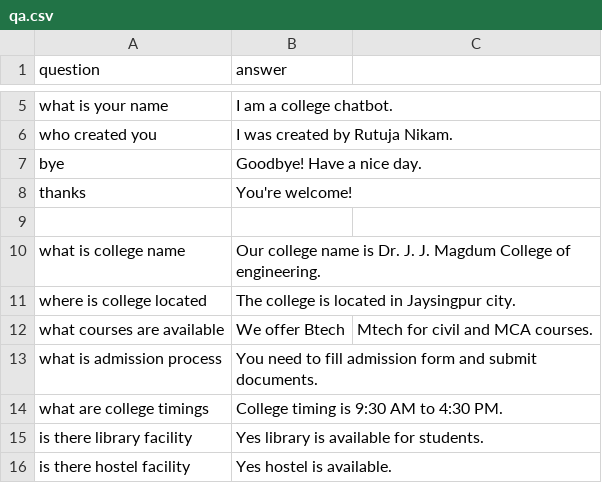
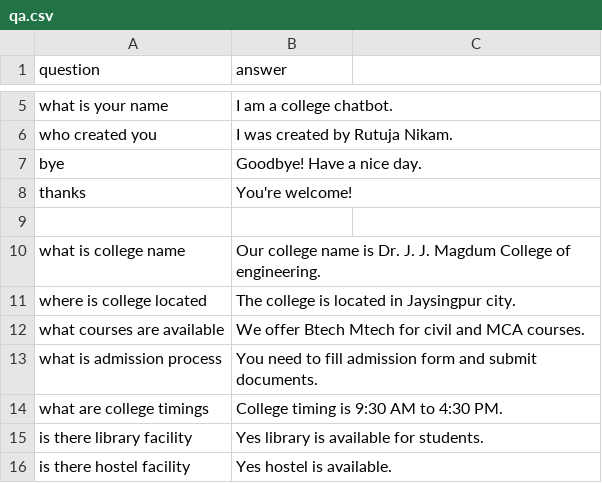
Before and after one commit to RutujaNikam2005/Chatbot, a CSV file: qa.csv, drawn as a sheet; only a part is shown, gaps mark what is left out.

```diff
--- a/qa.csv
+++ b/qa.csv
@@ -11,3 +11,3 @@ what is college name,Our college name is Dr. J. J. Magdum College of engineering
 where is college located,The college is located in Jaysingpur city.
-what courses are available,We offer Btech,Mtech for civil and MCA courses.
+what courses are available,We offer Btech Mtech for civil and MCA courses.
 what is admission process,You need to fill admission form and submit documents.
```
Also changed, not shown: 3 other files.
